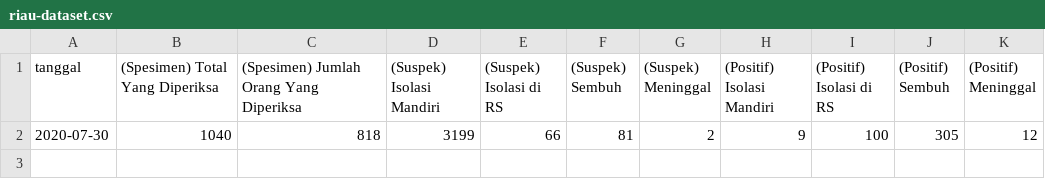
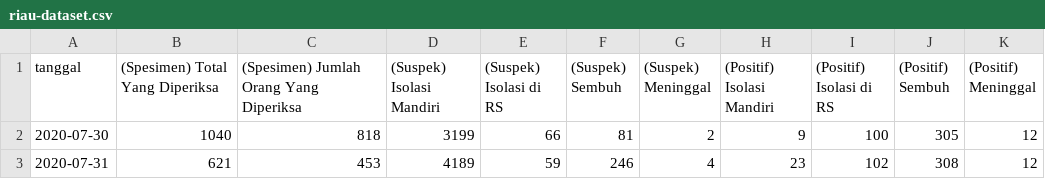
Before and after one commit to khalidmeister/covid-riau-tracker, a CSV file: riau-dataset.csv, drawn as a sheet; the diff names each change by its address in the sheet, - before the commit and + after, or states it on an @@ line.

```diff
--- a/riau-dataset.csv
+++ b/riau-dataset.csv
+row 3: 2020-07-31 | 621 | 453 | 4189 | 59 | 246 | 4 | 23 | 102 | 308 | 12
```
Also changed, not shown: regional-dataset.csv, rohul.csv, 1 other file.
